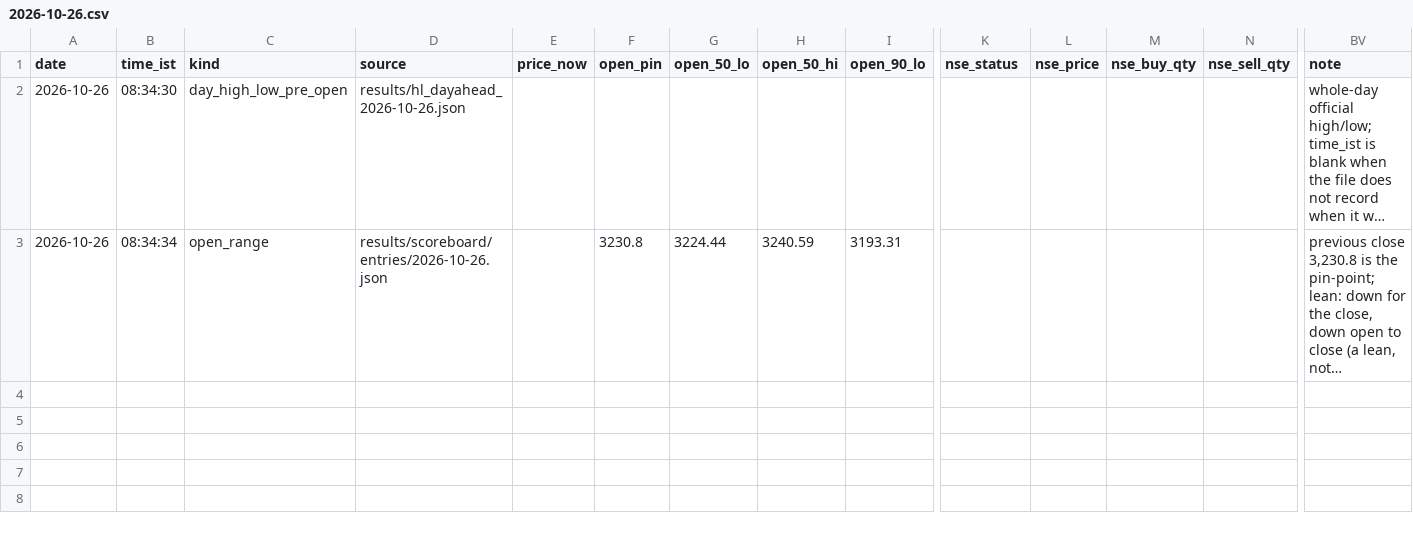
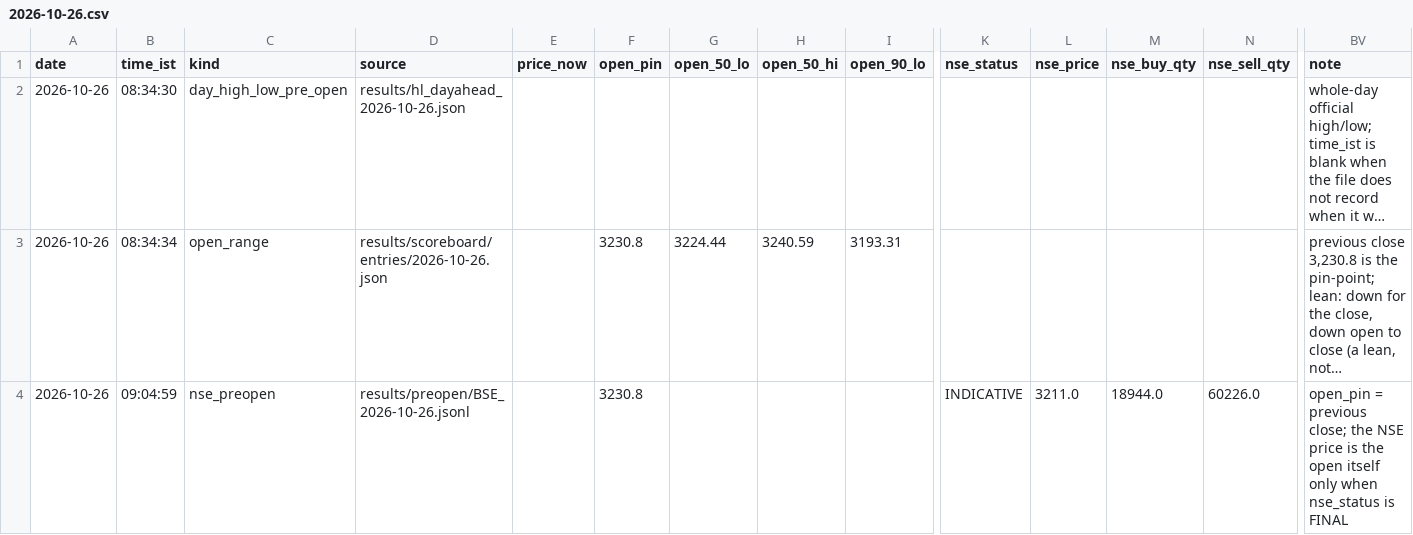
Before and after one commit to shauryaa1808g-max/pred_18, a CSV file: results/readings/by_day/2026-10-26.csv, drawn as a sheet; only a part is shown, gaps mark what is left out; long unchanged cells end in …; rows hold the shown columns only; the diff names each change by its address in the sheet, - before the commit and + after, or states it on an @@ line.

```diff
--- a/results/readings/by_day/2026-10-26.csv
+++ b/results/readings/by_day/2026-10-26.csv
+row 4: 2026-10-26 | 09:04:59 | nse_preopen | results/preopen/BSE_2026-10-26.jsonl |  | 3230.8 |  |  |  | INDICATIVE | 3211.0 | 18944.0 | 60226.0 | open_pin = previous close; the NSE price is the open itself only when nse_status is FINAL
```
Also changed, not shown: results/readings/readings.csv, 3 other files.
